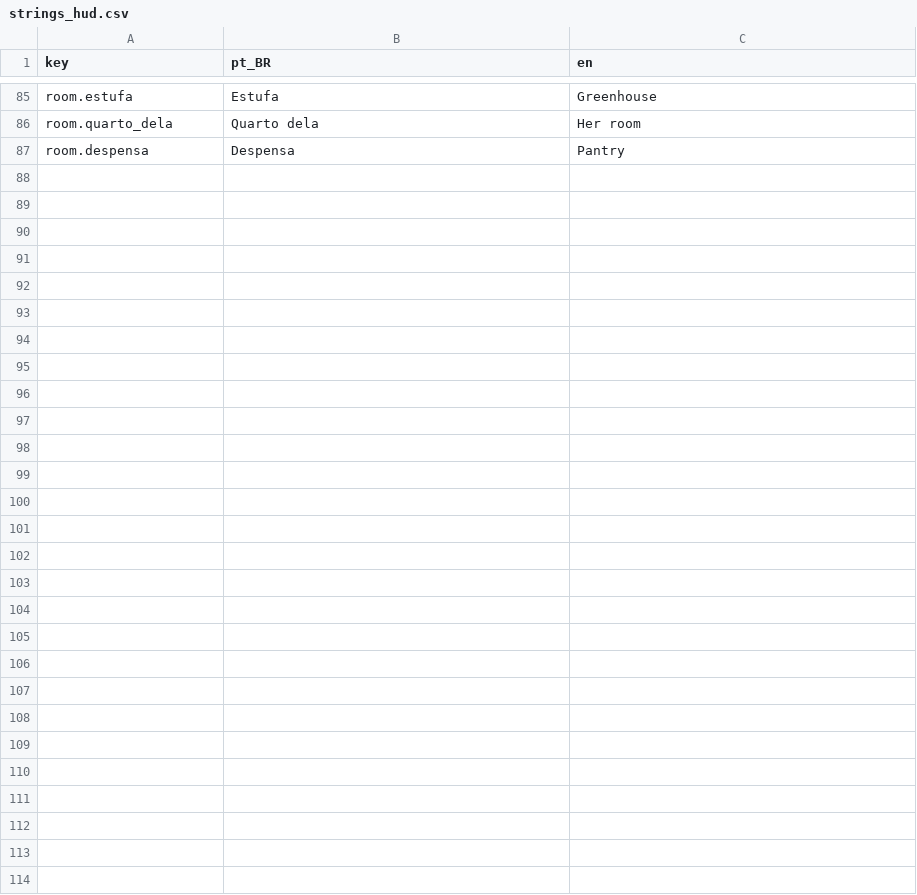
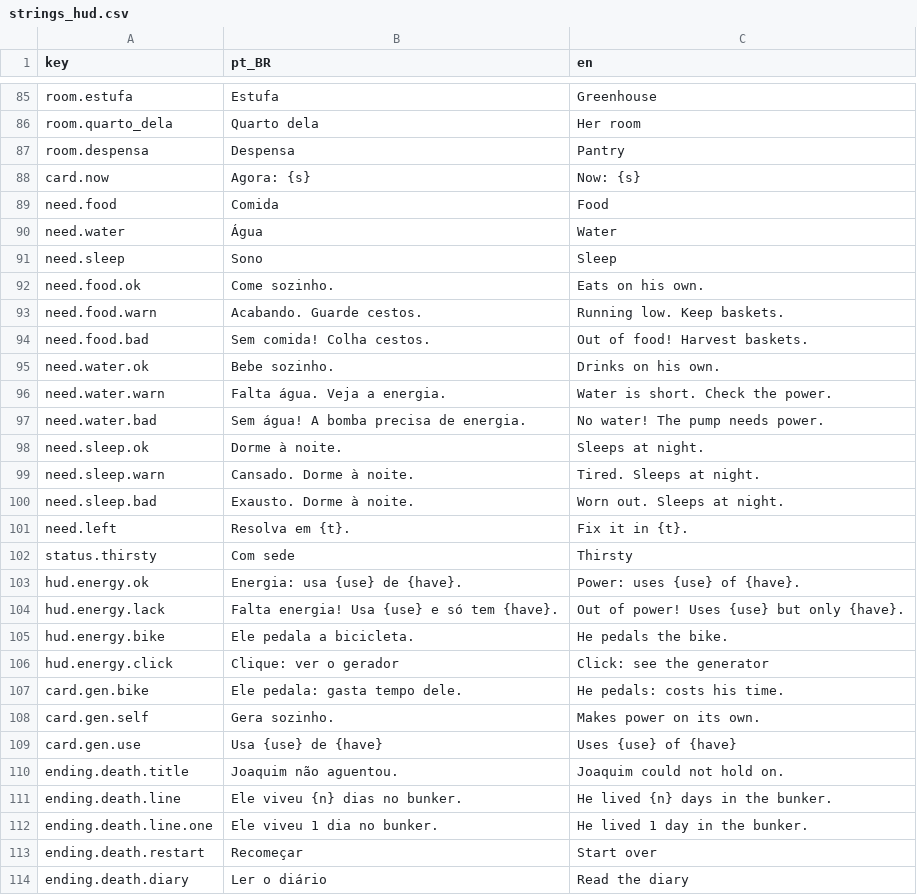
Before and after one commit to koenigkan12/task-bar, a CSV file: data/i18n/strings_hud.csv, drawn as a sheet; only a part is shown, gaps mark what is left out; the diff names each change by its address in the sheet, - before the commit and + after, or states it on an @@ line.

```diff
--- a/data/i18n/strings_hud.csv
+++ b/data/i18n/strings_hud.csv
+row 88: card.now | Agora: {s} | Now: {s}
+row 89: need.food | Comida | Food
+row 90: need.water | Água | Water
+row 91: need.sleep | Sono | Sleep
+row 92: need.food.ok | Come sozinho. | Eats on his own.
+row 93: need.food.warn | Acabando. Guarde cestos. | Running low. Keep baskets.
+row 94: need.food.bad | Sem comida! Colha cestos. | Out of food! Harvest baskets.
+row 95: need.water.ok | Bebe sozinho. | Drinks on his own.
+row 96: need.water.warn | Falta água. Veja a energia. | Water is short. Check the power.
+row 97: need.water.bad | Sem água! A bomba precisa de energia. | No water! The pump needs power.
+row 98: need.sleep.ok | Dorme à noite. | Sleeps at night.
+row 99: need.sleep.warn | Cansado. Dorme à noite. | Tired. Sleeps at night.
+row 100: need.sleep.bad | Exausto. Dorme à noite. | Worn out. Sleeps at night.
+row 101: need.left | Resolva em {t}. | Fix it in {t}.
+row 102: status.thirsty | Com sede | Thirsty
+row 103: hud.energy.ok | Energia: usa {use} de {have}. | Power: uses {use} of {have}.
+row 104: hud.energy.lack | Falta energia! Usa {use} e só tem {have}. | Out of power! Uses {use} but only {have}.
+row 105: hud.energy.bike | Ele pedala a bicicleta. | He pedals the bike.
+row 106: hud.energy.click | Clique: ver o gerador | Click: see the generator
+row 107: card.gen.bike | Ele pedala: gasta tempo dele. | He pedals: costs his time.
+row 108: card.gen.self | Gera sozinho. | Makes power on its own.
+row 109: card.gen.use | Usa {use} de {have} | Uses {use} of {have}
+row 110: ending.death.title | Joaquim não aguentou. | Joaquim could not hold on.
+row 111: ending.death.line | Ele viveu {n} dias no bunker. | He lived {n} days in the bunker.
+row 112: ending.death.line.one | Ele viveu 1 dia no bunker. | He lived 1 day in the bunker.
+row 113: ending.death.restart | Recomeçar | Start over
+row 114: ending.death.diary | Ler o diário | Read the diary
```
Also changed, not shown: 19 other files.
